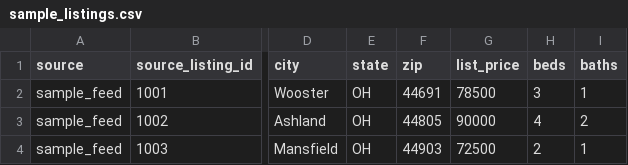
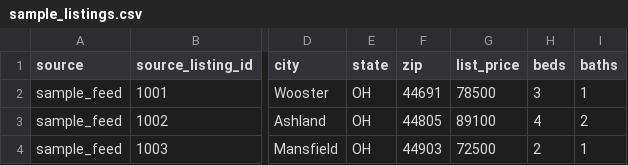
Before and after one commit to CSpha/real-estate-agent, a CSV file: data/sample_listings.csv, drawn as a sheet; only a part is shown, gaps mark what is left out; the diff names each change by its address in the sheet, - before the commit and + after, or states it on an @@ line.

Commit message:
Add alerts_sent tracking, Slack price drop alerts, and pipeline runner

```diff
--- a/data/sample_listings.csv
+++ b/data/sample_listings.csv
-G3 (list_price): 90000
+G3 (list_price): 89100
```
Also changed, not shown: 4 other files.
